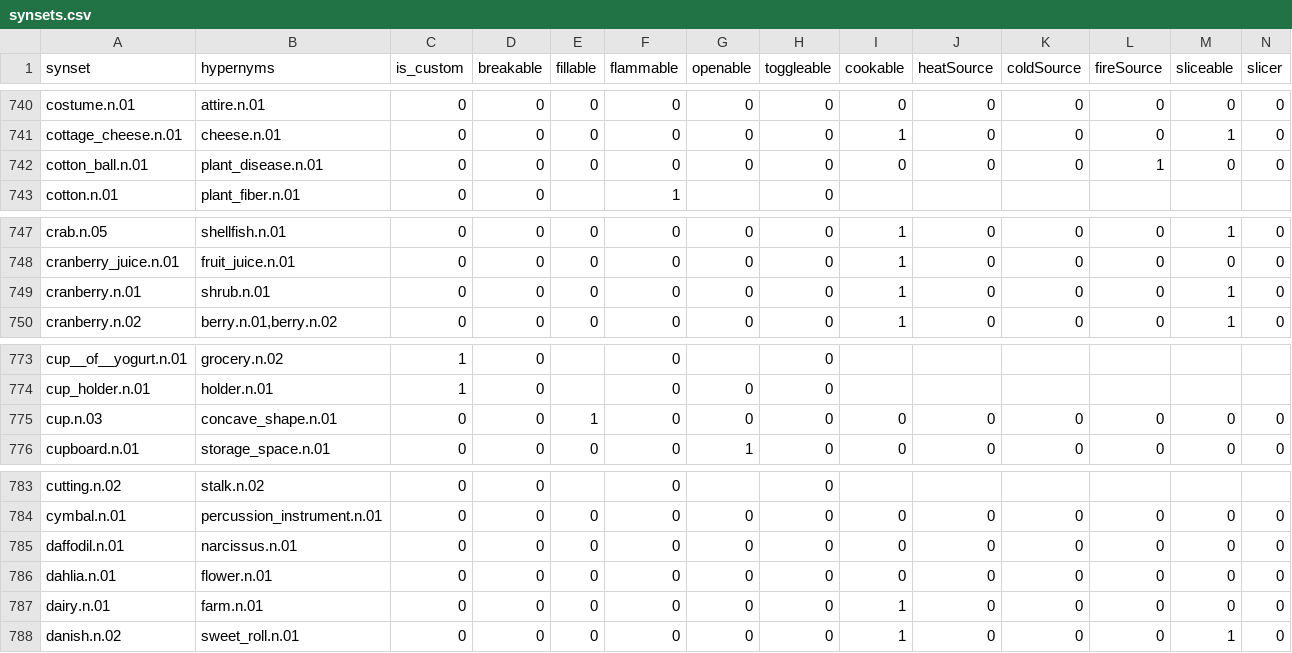
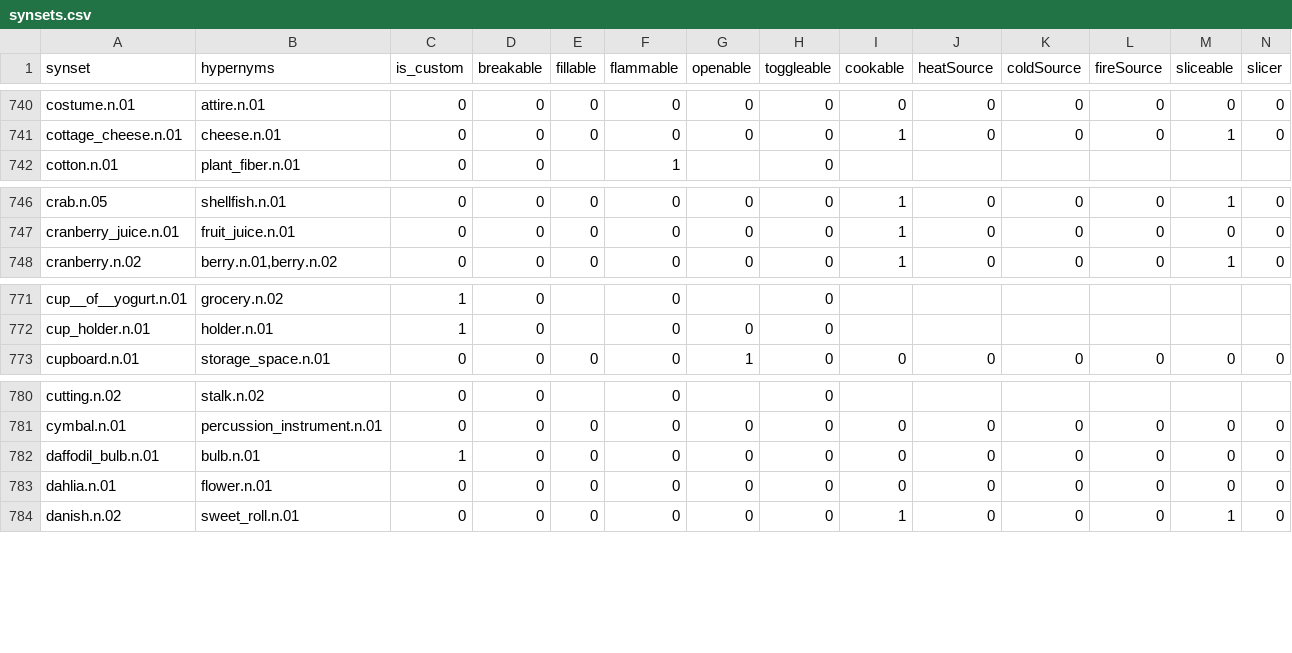
Before and after one commit to StanfordVL/OmniGibson, a CSV file: bddl/bddl/generated_data/synsets.csv, drawn as a sheet; only a part is shown, gaps mark what is left out; removed rows and columns are numbered as before the commit, all else as after; rows hold the shown columns only; the diff names each change by its address in the sheet, - before the commit and + after, or states it on an @@ line.

```diff
--- a/bddl/bddl/generated_data/synsets.csv
+++ b/bddl/bddl/generated_data/synsets.csv
-row 742: cotton_ball.n.01 | plant_disease.n.01 | 0 | 0 | 0 | 0 | 0 | 0 | 0 | 0 | 0 | 1 | 0 | 0
-row 749: cranberry.n.01 | shrub.n.01 | 0 | 0 | 0 | 0 | 0 | 0 | 1 | 0 | 0 | 0 | 1 | 0
-row 775: cup.n.03 | concave_shape.n.01 | 0 | 0 | 1 | 0 | 0 | 0 | 0 | 0 | 0 | 0 | 0 | 0
-A782 (synset): daffodil.n.01
+A782 (synset): daffodil_bulb.n.01
-B782 (hypernyms): narcissus.n.01
+B782 (hypernyms): bulb.n.01
-C782 (is_custom): 0
+C782 (is_custom): 1
-row 787: dairy.n.01 | farm.n.01 | 0 | 0 | 0 | 0 | 0 | 0 | 1 | 0 | 0 | 0 | 0 | 0
```
Also changed, not shown: 8 other files.
